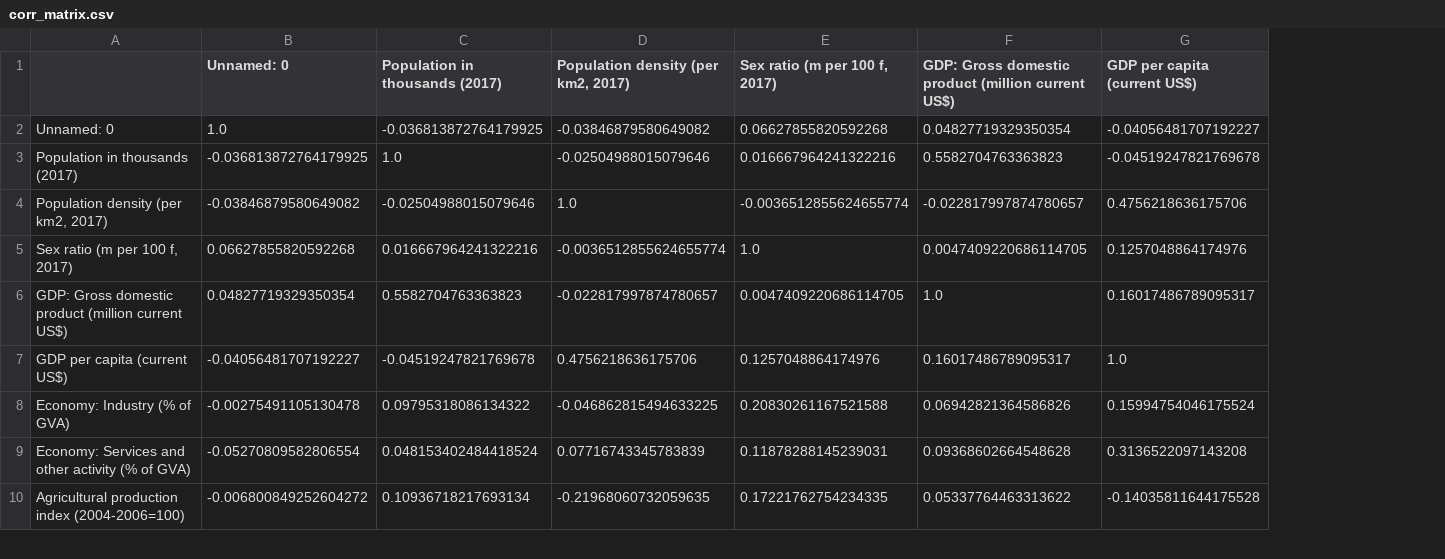
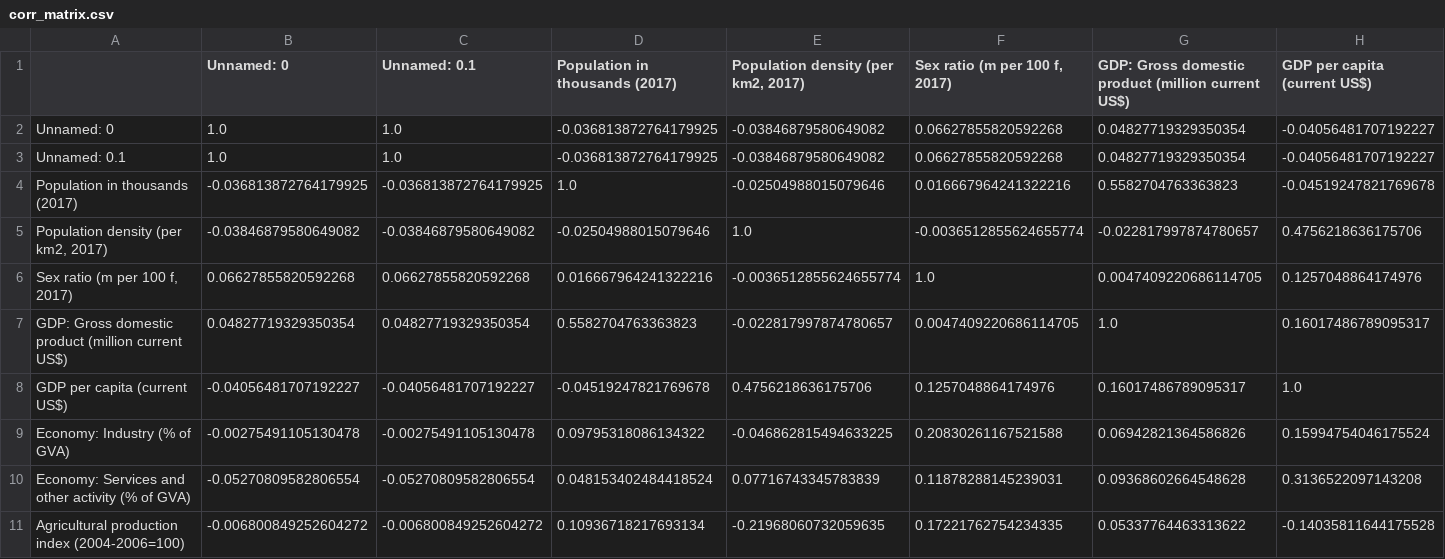
Before and after one commit to psiphichi/fit3179_assignments, a CSV file: project2/data/corr_matrix.csv, drawn as a sheet; only a part is shown; addresses are those after the commit; rows hold the shown columns only; the diff names each change by its address in the sheet, - before the commit and + after, or states it on an @@ line.

```diff
--- a/project2/data/corr_matrix.csv
+++ b/project2/data/corr_matrix.csv
+column C (Unnamed: 0.1), row 2: 1.0; rows 4-11: -0.036813872764179925 | -0.03846879580649082 | 0.06627855820592268 | 0.04827719329350354 | -0.04056481707192227 | -0.00275491105130478 | -0.05270809582806554 | -0.006800849252604272
+row 3: Unnamed: 0.1 | 1.0 | 1.0 | -0.036813872764179925 | -0.03846879580649082 | 0.06627855820592268 | 0.04827719329350354 | -0.04056481707192227
```
Also changed, not shown: project2/data/country_profile_variables.csv, project2/data/scatterplot.csv, 3 other files.
